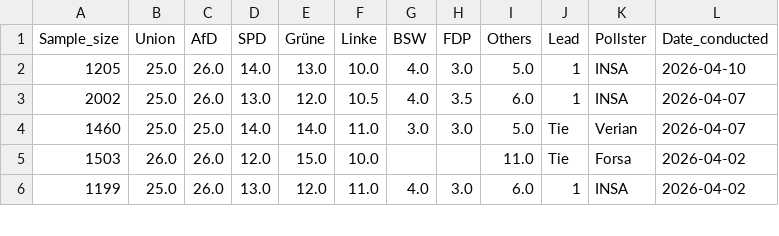
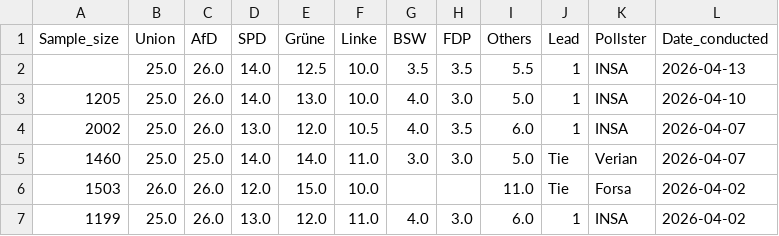
Before and after one commit to Andrevitali/PollsProject, a CSV file: Germany_polls_clean.csv, drawn as a sheet; only a part is shown; the diff names each change by its address in the sheet, - before the commit and + after, or states it on an @@ line.

```diff
--- a/Germany_polls_clean.csv
+++ b/Germany_polls_clean.csv
+row 2:  | 25.0 | 26.0 | 14.0 | 12.5 | 10.0 | 3.5 | 3.5 | 5.5 | 1 | INSA | 2026-04-13
```
Also changed, not shown: Germany_national_polls_last5years_bs4.csv, UK_national_polls_last5years_bs4.csv, 2 other files.
